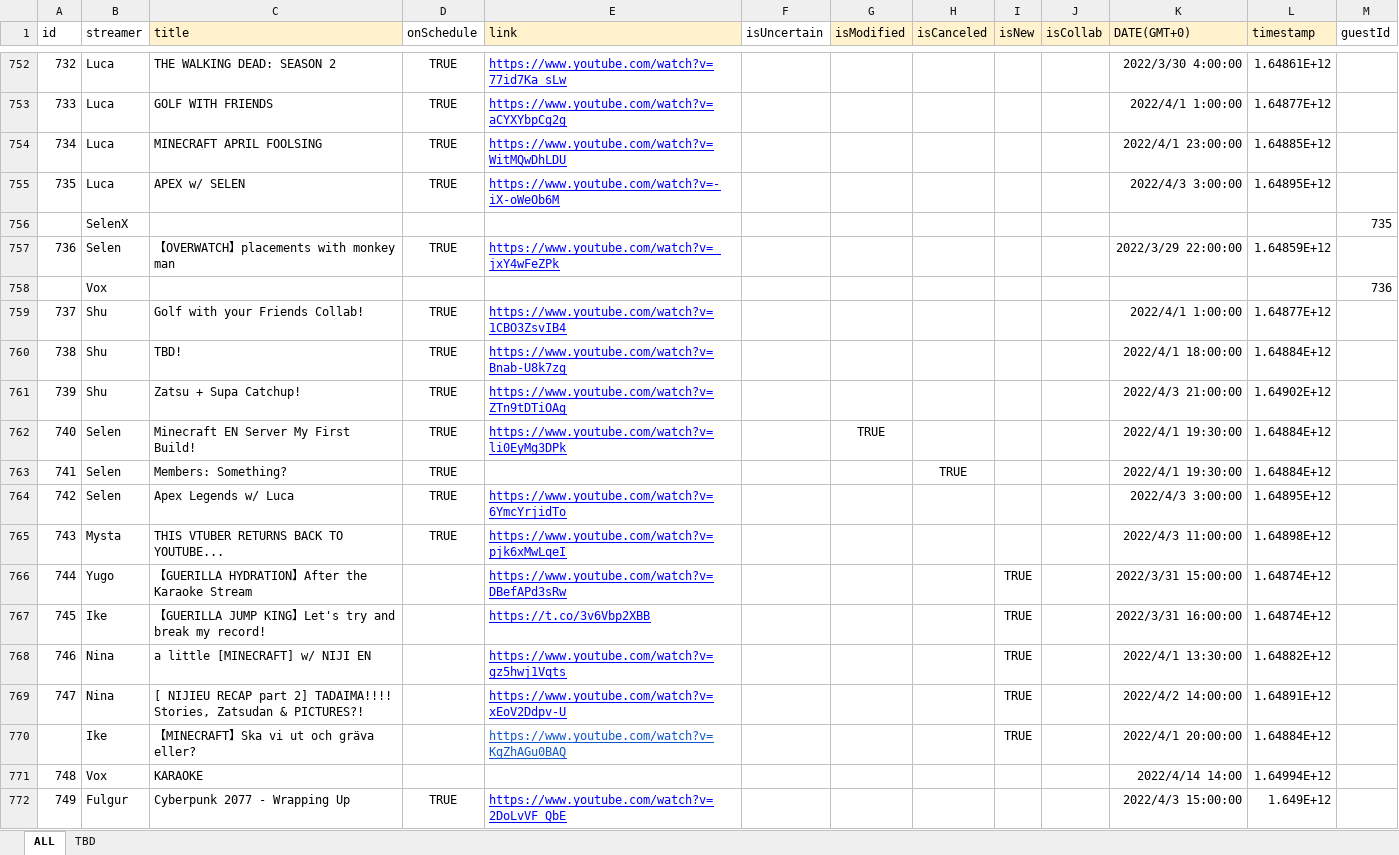
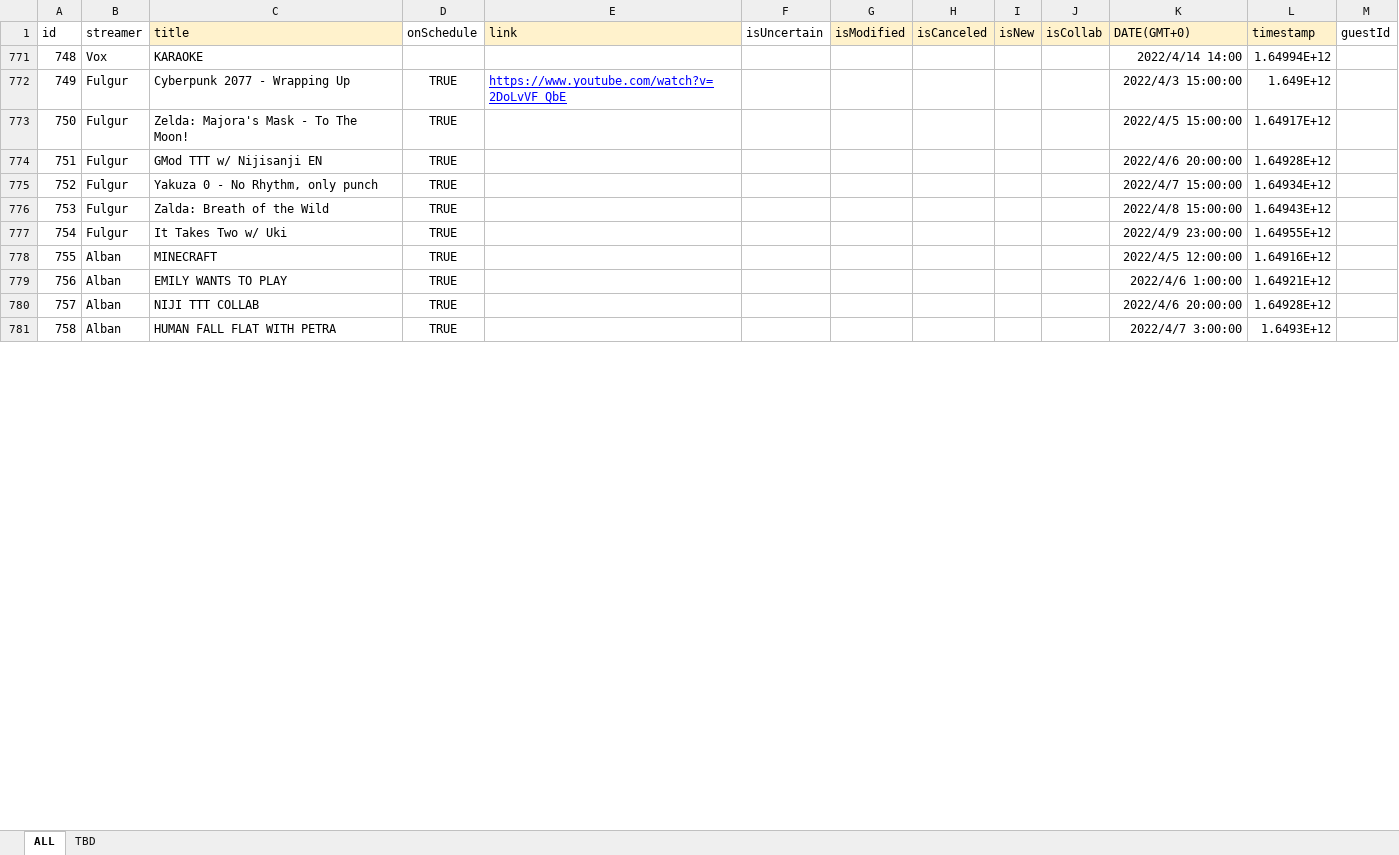
Before and after one commit to v4724/nijisanji-schedule, an Excel workbook: docs/assets/docs/Schedule.xlsx, sheet ALL, drawn as a sheet; only a part is shown, gaps mark what is left out; the shorter side is filled out with more unchanged rows; values as stored, in another font and other column widths than the file's, no borders; charts and pictures not drawn; removed rows and columns are numbered as before the commit, all else as after; the diff covers the shown part only; the diff names each change by its address in the sheet, - before the commit and + after, or states it on an @@ line.

Commit message:
update schedule

```diff
--- a/docs/assets/docs/Schedule.xlsx (sheet ALL)
+++ b/docs/assets/docs/Schedule.xlsx (sheet ALL)
@@ row 752 hidden: 732 | Luca | THE WALKING DEAD: SEASON 2 | TRUE | https://www.youtube.com/watch?v=77id7Ka_sLw |  |  |  |  |  | 2022/3/30 4:00:00 | 1.64861E+12 @@
@@ row 753 hidden: 733 | Luca | GOLF WITH FRIENDS | TRUE | https://www.youtube.com/watch?v=aCYXYbpCg2g |  |  |  |  |  | 2022/4/1 1:00:00 | 1.64877E+12 @@
@@ row 754 hidden: 734 | Luca | MINECRAFT APRIL FOOLSING | TRUE | https://www.youtube.com/watch?v=WitMQwDhLDU |  |  |  |  |  | 2022/4/1 23:00:00 | 1.64885E+12 @@
@@ row 755 hidden: 735 | Luca | APEX w/ SELEN | TRUE | https://www.youtube.com/watch?v=-iX-oWeOb6M |  |  |  |  |  | 2022/4/3 3:00:00 | 1.64895E+12 @@
@@ row 756 hidden:  | SelenX |  |  |  |  |  |  |  |  |  |  | 735 @@
@@ row 757 hidden: 736 | Selen | 【OVERWATCH】placements with monkey man | TRUE | https://www.youtube.com/watch?v=_jxY4wFeZPk |  |  |  |  |  | 2022/3/29 22:00:00 | 1.64859E+12 @@
@@ row 758 hidden:  | Vox |  |  |  |  |  |  |  |  |  |  | 736 @@
@@ row 759 hidden: 737 | Shu | Golf with your Friends Collab! | TRUE | https://www.youtube.com/watch?v=1CBO3ZsvIB4 |  |  |  |  |  | 2022/4/1 1:00:00 | 1.64877E+12 @@
@@ row 760 hidden: 738 | Shu | TBD! | TRUE | https://www.youtube.com/watch?v=Bnab-U8k7zg |  |  |  |  |  | 2022/4/1 18:00:00 | 1.64884E+12 @@
@@ row 761 hidden: 739 | Shu | Zatsu + Supa Catchup! | TRUE | https://www.youtube.com/watch?v=ZTn9tDTiOAg |  |  |  |  |  | 2022/4/3 21:00:00 | 1.64902E+12 @@
@@ row 762 hidden: 740 | Selen | Minecraft EN Server My First Build! | TRUE | https://www.youtube.com/watch?v=li0EyMg3DPk |  | TRUE |  |  |  | 2022/4/1 19:30:00 | 1.64884E+12 @@
@@ row 763 hidden: 741 | Selen | Members: Something? | TRUE |  |  |  | TRUE |  |  | 2022/4/1 19:30:00 | 1.64884E+12 @@
@@ row 764 hidden: 742 | Selen | Apex Legends w/ Luca | TRUE | https://www.youtube.com/watch?v=6YmcYrjidTo |  |  |  |  |  | 2022/4/3 3:00:00 | 1.64895E+12 @@
@@ row 765 hidden: 743 | Mysta | THIS VTUBER RETURNS BACK TO YOUTUBE... | TRUE | https://www.youtube.com/watch?v=pjk6xMwLqeI |  |  |  |  |  | 2022/4/3 11:00:00 | 1.64898E+12 @@
@@ row 766 hidden: 744 | Yugo | 【GUERILLA HYDRATION】After the Karaoke Stream |  | https://www.youtube.com/watch?v=DBefAPd3sRw |  |  |  | TRUE |  | 2022/3/31 15:00:00 | 1.64874E+12 @@
@@ row 767 hidden: 745 | Ike | 【GUERILLA JUMP KING】Let's try and break my record! |  | https://t.co/3v6Vbp2XBB |  |  |  | TRUE |  | 2022/3/31 16:00:00 | 1.64874E+12 @@
@@ row 768 hidden: 746 | Nina | a little [MINECRAFT] w/ NIJI EN |  | https://www.youtube.com/watch?v=gz5hwj1Vqts |  |  |  | TRUE |  | 2022/4/1 13:30:00 | 1.64882E+12 @@
@@ row 769 hidden: 747 | Nina | [ NIJIEU RECAP part 2] TADAIMA!!!! Stories, Zatsudan & PICTURES?! |  | https://www.youtube.com/watch?v=xEoV2Ddpv-U |  |  |  | TRUE |  | 2022/4/2 14:00:00 | 1.64891E+12 @@
@@ row 770 hidden:  | Ike | 【MINECRAFT】Ska vi ut och gräva eller? |  | https://www.youtube.com/watch?v=KgZhAGu0BAQ |  |  |  | TRUE |  | 2022/4/1 20:00:00 | 1.64884E+12 @@
```
Also changed, not shown: 44 added rows, 26 hidden or unhidden rows, 9 edited cells and row numbers in column A elsewhere in this sheet, sheet TBD, formulas that keep their value, src/assets/docs/Schedule.xlsx, 6 other files.
